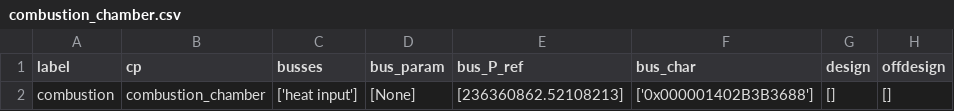
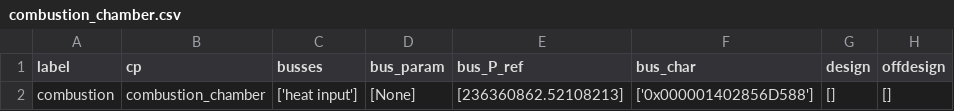
Before and after one commit to maltefritz/SWSH, a CSV file: Anlagenmodelle/cet/cet_design_maxQ/comps/combustion_chamber.csv, drawn as a sheet; only a part is shown; the diff names each change by its address in the sheet, - before the commit and + after, or states it on an @@ line.

```diff
--- a/Anlagenmodelle/cet/cet_design_maxQ/comps/combustion_chamber.csv
+++ b/Anlagenmodelle/cet/cet_design_maxQ/comps/combustion_chamber.csv
-F2 (bus_char): ['0x000001402B3B3688']
+F2 (bus_char): ['0x000001402856D588']
```
Also changed, not shown: Anlagenmodelle/cet/cet_design_maxQ/comps/char_line.csv, Anlagenmodelle/cet/cet_design_maxQ/comps/char_map.csv, 18 other files.
